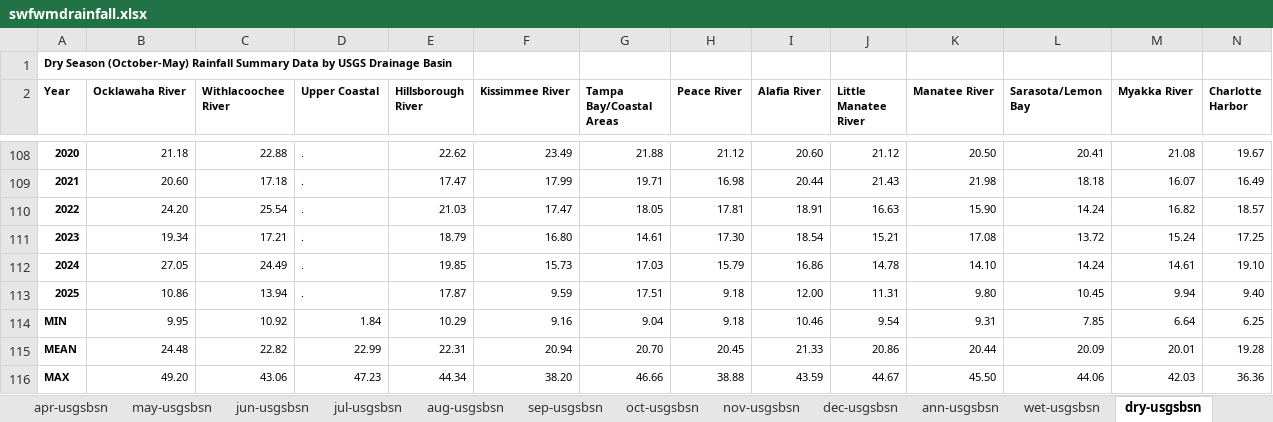
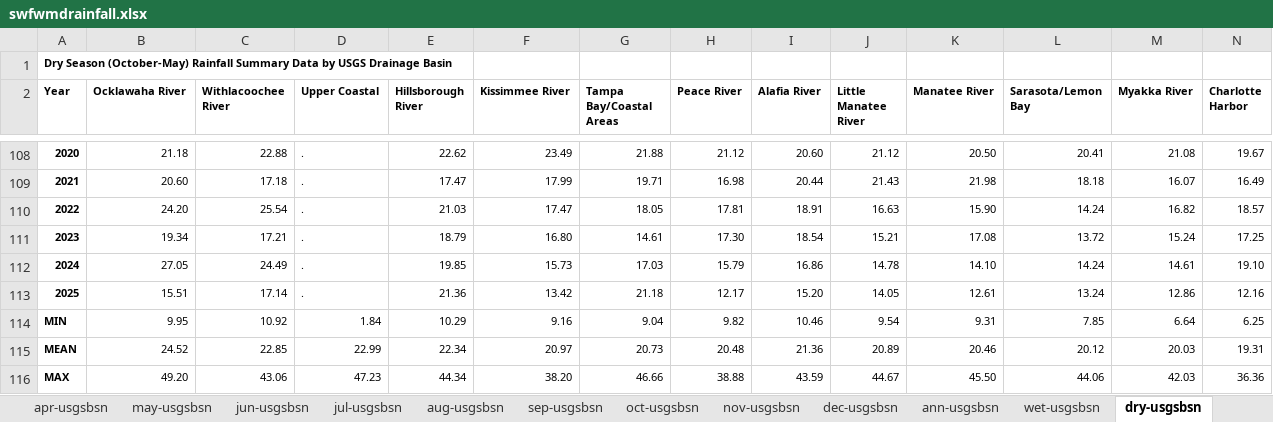
Before and after one commit to tbep-tech/State-of-the-Bay, an Excel workbook: data-raw/swfwmdrainfall.xlsx, sheet dry-usgsbsn, drawn as a sheet; only a part is shown, gaps mark what is left out; values as stored, in another font and other column widths than the file's, no borders; the diff names each change by its address in the sheet, - before the commit and + after, or states it on an @@ line.

```diff
--- a/data-raw/swfwmdrainfall.xlsx (sheet dry-usgsbsn)
+++ b/data-raw/swfwmdrainfall.xlsx (sheet dry-usgsbsn)
-B113 (Ocklawaha River): 10.86
+B113 (Ocklawaha River): 15.51
-C113 (Withlacoochee River): 13.94
+C113 (Withlacoochee River): 17.14
-E113 (Hillsborough River): 17.87
+E113 (Hillsborough River): 21.36
-F113 (Kissimmee River): 9.59
+F113 (Kissimmee River): 13.42
-G113 (Tampa Bay/Coastal Areas): 17.51
+G113 (Tampa Bay/Coastal Areas): 21.18
-H113 (Peace River): 9.18
+H113 (Peace River): 12.17
-I113 (Alafia River): 12.00
+I113 (Alafia River): 15.20
-J113 (Little Manatee River): 11.31
+J113 (Little Manatee River): 14.05
-K113 (Manatee River): 9.80
+K113 (Manatee River): 12.61
-L113 (Sarasota/Lemon Bay): 10.45
+L113 (Sarasota/Lemon Bay): 13.24
-M113 (Myakka River): 9.94
+M113 (Myakka River): 12.86
-N113 (Charlotte Harbor): 9.40
+N113 (Charlotte Harbor): 12.16
-H114 (Peace River): 9.18
+H114 (Peace River): 9.82
-B115 (Ocklawaha River): 24.48
+B115 (Ocklawaha River): 24.52
-C115 (Withlacoochee River): 22.82
+C115 (Withlacoochee River): 22.85
-E115 (Hillsborough River): 22.31
+E115 (Hillsborough River): 22.34
-F115 (Kissimmee River): 20.94
+F115 (Kissimmee River): 20.97
-G115 (Tampa Bay/Coastal Areas): 20.70
+G115 (Tampa Bay/Coastal Areas): 20.73
-H115 (Peace River): 20.45
+H115 (Peace River): 20.48
-I115 (Alafia River): 21.33
+I115 (Alafia River): 21.36
-J115 (Little Manatee River): 20.86
+J115 (Little Manatee River): 20.89
-K115 (Manatee River): 20.44
+K115 (Manatee River): 20.46
-L115 (Sarasota/Lemon Bay): 20.09
+L115 (Sarasota/Lemon Bay): 20.12
-M115 (Myakka River): 20.01
+M115 (Myakka River): 20.03
-N115 (Charlotte Harbor): 19.28
+N115 (Charlotte Harbor): 19.31
```
Also changed, not shown: sheet mar-usgsbsn, sheet feb-usgsbsn, 2 other files.
